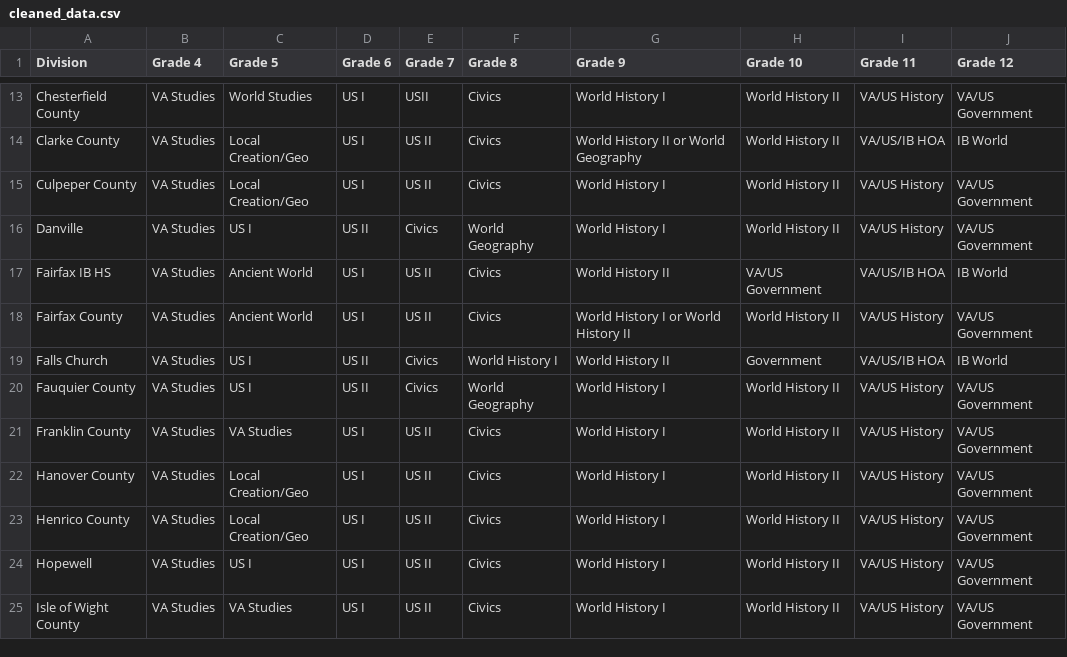
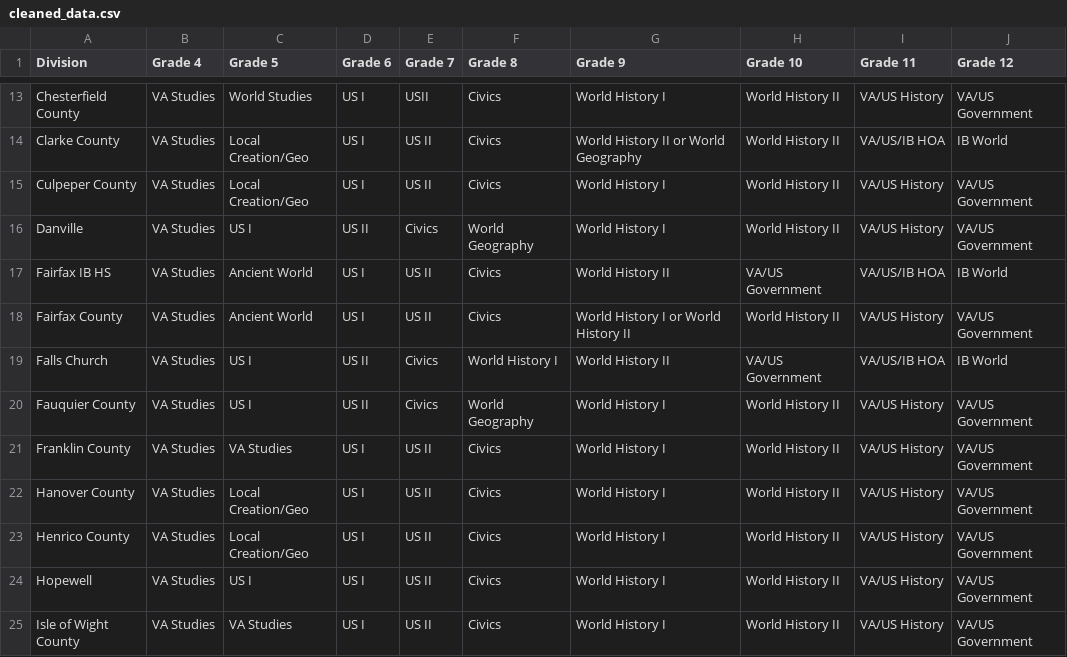
Before and after one commit to educhaj/plotly_embed, a CSV file: cleaned_data.csv, drawn as a sheet; only a part is shown, gaps mark what is left out.

Commit message:
Add files via upload

```diff
--- a/cleaned_data.csv
+++ b/cleaned_data.csv
@@ -18,3 +18,3 @@ Fairfax IB HS ,VA Studies,Ancient World,US I,US II,Civics,World History II,VA/US
 Fairfax County,VA Studies,Ancient World,US I,US II,Civics,World History I or World History II,World History II,VA/US History,VA/US Government
-Falls Church,VA Studies,US I,US II,Civics,World History I,World History II,Government,VA/US/IB HOA,IB World
+Falls Church,VA Studies,US I,US II,Civics,World History I,World History II,VA/US Government,VA/US/IB HOA,IB World
 Fauquier County,VA Studies,US I,US II,Civics,World Geography,World History I,World History II,VA/US History,VA/US Government
```
